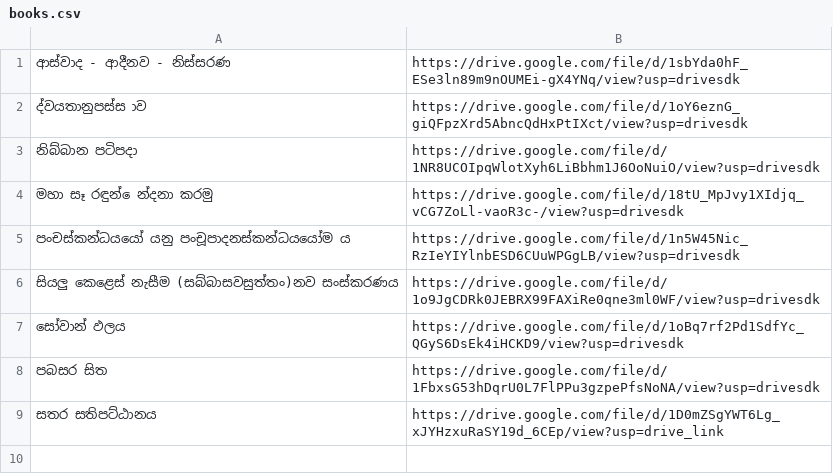
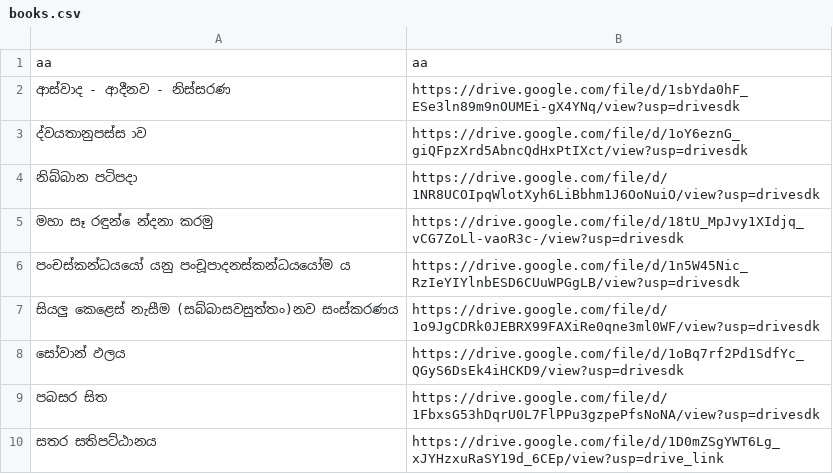
Before and after one commit to lowthuru-arana-radio/files, a CSV file: books.csv, drawn as a sheet; the diff names each change by its address in the sheet, - before the commit and + after, or states it on an @@ line.

Commit message:
Update books.csv from editor

```diff
--- a/books.csv
+++ b/books.csv
+row 1: aa | aa
```
